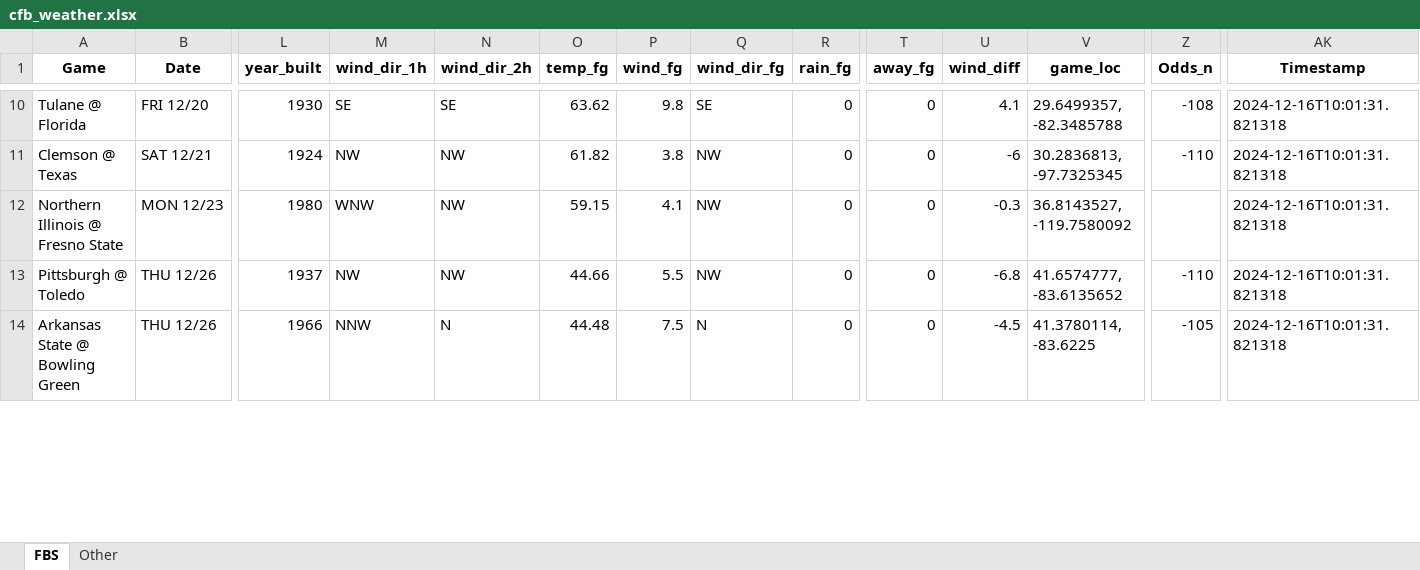
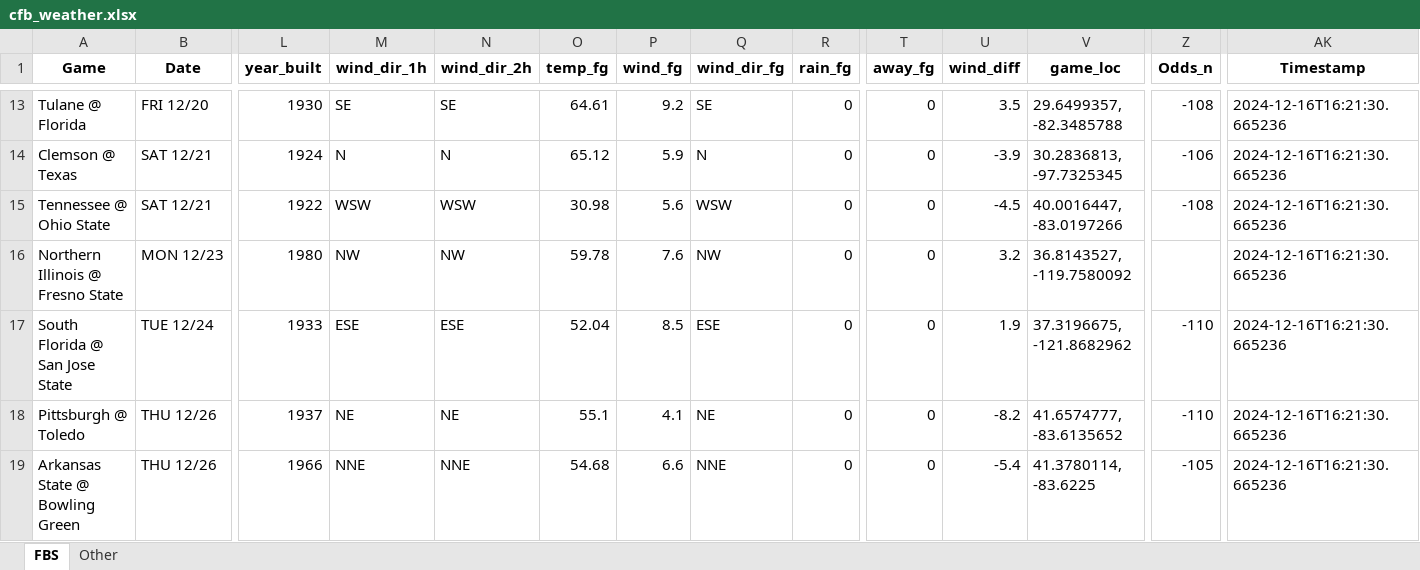
Before and after one commit to mslade50/football_weather, an Excel workbook: cfb_weather.xlsx, sheet FBS, drawn as a sheet; only a part is shown, gaps mark what is left out; values as stored, in another font and other column widths than the file's, no borders; addresses are those after the commit; rows hold the shown columns only; the diff covers the shown part only; the diff names each change by its address in the sheet, - before the commit and + after, or states it on an @@ line.

Commit message:
Update cfb_weather.xlsx with Timestamp 2024-12-16T16:21:30.665236

```diff
--- a/cfb_weather.xlsx (sheet FBS)
+++ b/cfb_weather.xlsx (sheet FBS)
-O13 (temp_fg): 63.62
+O13 (temp_fg): 64.61
-P13 (wind_fg): 9.8
+P13 (wind_fg): 9.2
-U13 (wind_diff): 4.1
+U13 (wind_diff): 3.5
-AK13:AK14 (Timestamp): 2024-12-16T10:01:31.821318
+AK13:AK14 (Timestamp): 2024-12-16T16:21:30.665236
-M14 (wind_dir_1h): NW
+M14 (wind_dir_1h): N
-N14 (wind_dir_2h): NW
+N14 (wind_dir_2h): N
-O14 (temp_fg): 61.82
+O14 (temp_fg): 65.12
-P14 (wind_fg): 3.8
+P14 (wind_fg): 5.9
-Q14 (wind_dir_fg): NW
+Q14 (wind_dir_fg): N
-U14 (wind_diff): -6
+U14 (wind_diff): -3.9
-Z14 (Odds_n): -110
+Z14 (Odds_n): -106
+row 15: Tennessee @ Ohio State | SAT 12/21 | 1922 | WSW | WSW | 30.98 | 5.6 | WSW | 0 | 0 | -4.5 | 40.0016447, -83.0197266 | -108 | 2024-12-16T16:21:30.665236
-M16 (wind_dir_1h): WNW
+M16 (wind_dir_1h): NW
-O16 (temp_fg): 59.15
+O16 (temp_fg): 59.78
-P16 (wind_fg): 4.1
+P16 (wind_fg): 7.6
-U16 (wind_diff): -0.3
+U16 (wind_diff): 3.2
-AK16 (Timestamp): 2024-12-16T10:01:31.821318
+AK16 (Timestamp): 2024-12-16T16:21:30.665236
+row 17: South Florida @ San Jose State | TUE 12/24 | 1933 | ESE | ESE | 52.04 | 8.5 | ESE | 0 | 0 | 1.9 | 37.3196675, -121.8682962 | -110 | 2024-12-16T16:21:30.665236
-M18 (wind_dir_1h): NW
+M18 (wind_dir_1h): NE
-N18 (wind_dir_2h): NW
+N18 (wind_dir_2h): NE
-O18 (temp_fg): 44.66
+O18 (temp_fg): 55.1
-P18 (wind_fg): 5.5
+P18 (wind_fg): 4.1
-Q18 (wind_dir_fg): NW
+Q18 (wind_dir_fg): NE
-U18 (wind_diff): -6.8
+U18 (wind_diff): -8.2
-AK18:AK19 (Timestamp): 2024-12-16T10:01:31.821318
+AK18:AK19 (Timestamp): 2024-12-16T16:21:30.665236
-M19 (wind_dir_1h): NNW
+M19 (wind_dir_1h): NNE
-N19 (wind_dir_2h): N
+N19 (wind_dir_2h): NNE
-O19 (temp_fg): 44.48
+O19 (temp_fg): 54.68
-P19 (wind_fg): 7.5
+P19 (wind_fg): 6.6
-Q19 (wind_dir_fg): N
+Q19 (wind_dir_fg): NNE
-U19 (wind_diff): -4.5
+U19 (wind_diff): -5.4
```
Also changed, not shown: 9 added rows, 11 removed rows and 98 edited cells elsewhere in this sheet, sheet Other, 1 other file.
